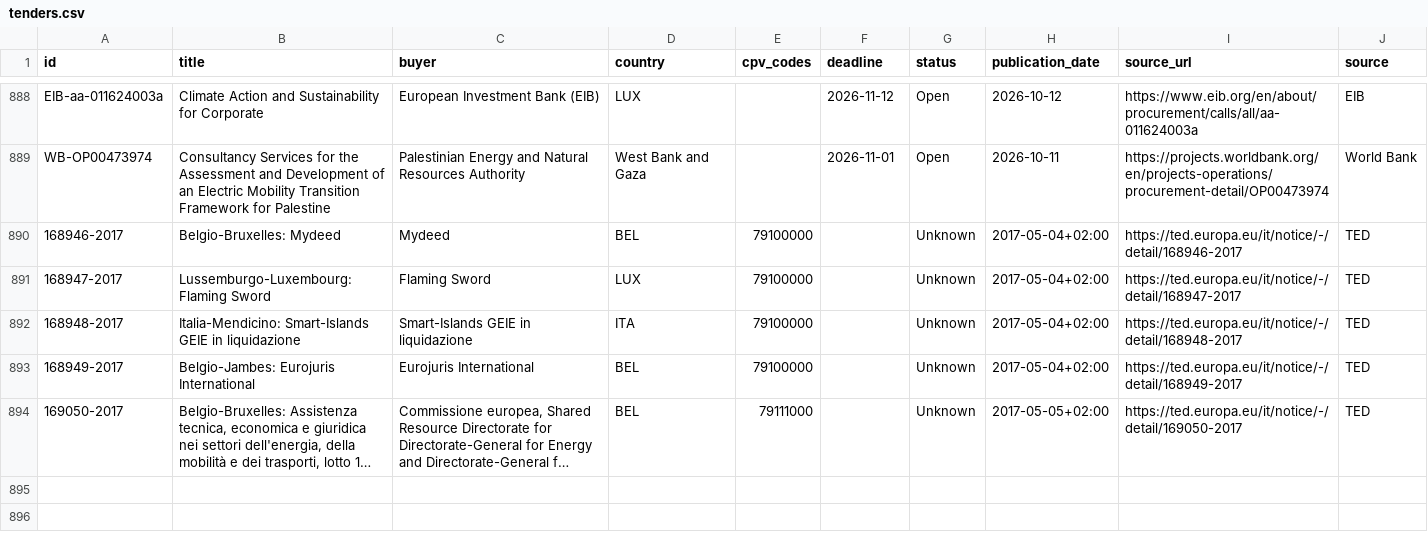
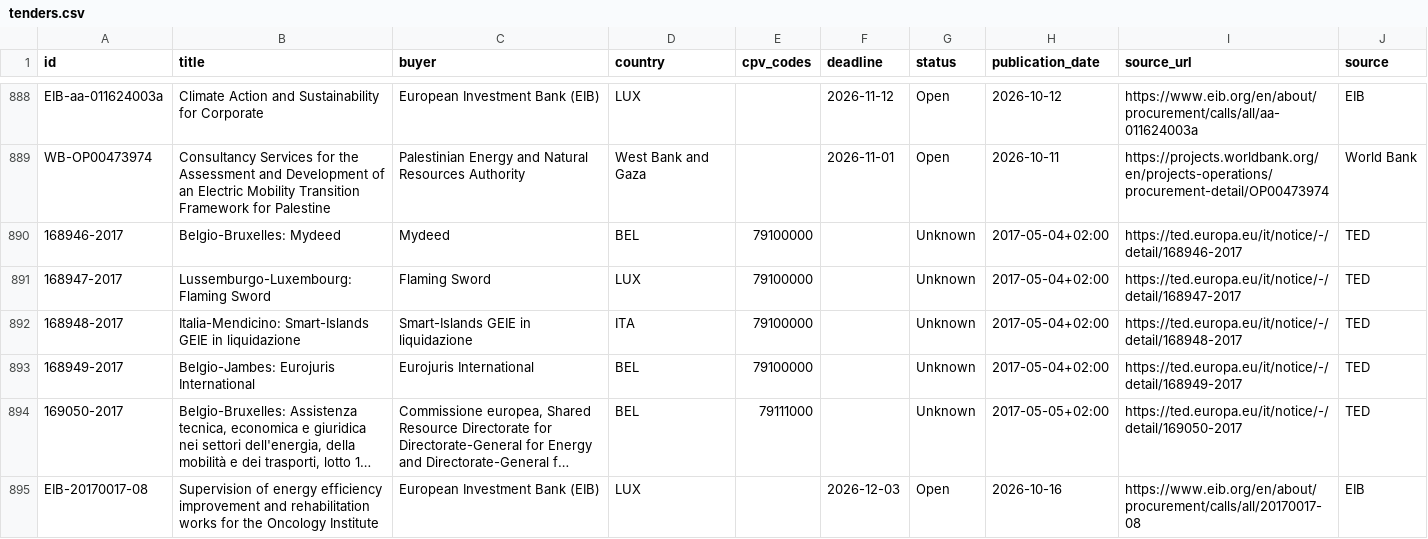
Before and after one commit to wodka2000/bei-tender-agent, a CSV file: output/tenders.csv, drawn as a sheet; only a part is shown, gaps mark what is left out; long unchanged cells end in …; the diff names each change by its address in the sheet, - before the commit and + after, or states it on an @@ line.

```diff
--- a/output/tenders.csv
+++ b/output/tenders.csv
+row 895: EIB-20170017-08 | Supervision of energy efficiency improvement and rehabilitation works for the Oncology Institute | European Investment Bank (EIB) | LUX |  | 2026-12-03 | Open | 2026-10-16 | https://www.eib.org/en/about/procurement/calls/all/20170017-08 | EIB
```
Also changed, not shown: 1 other file.
